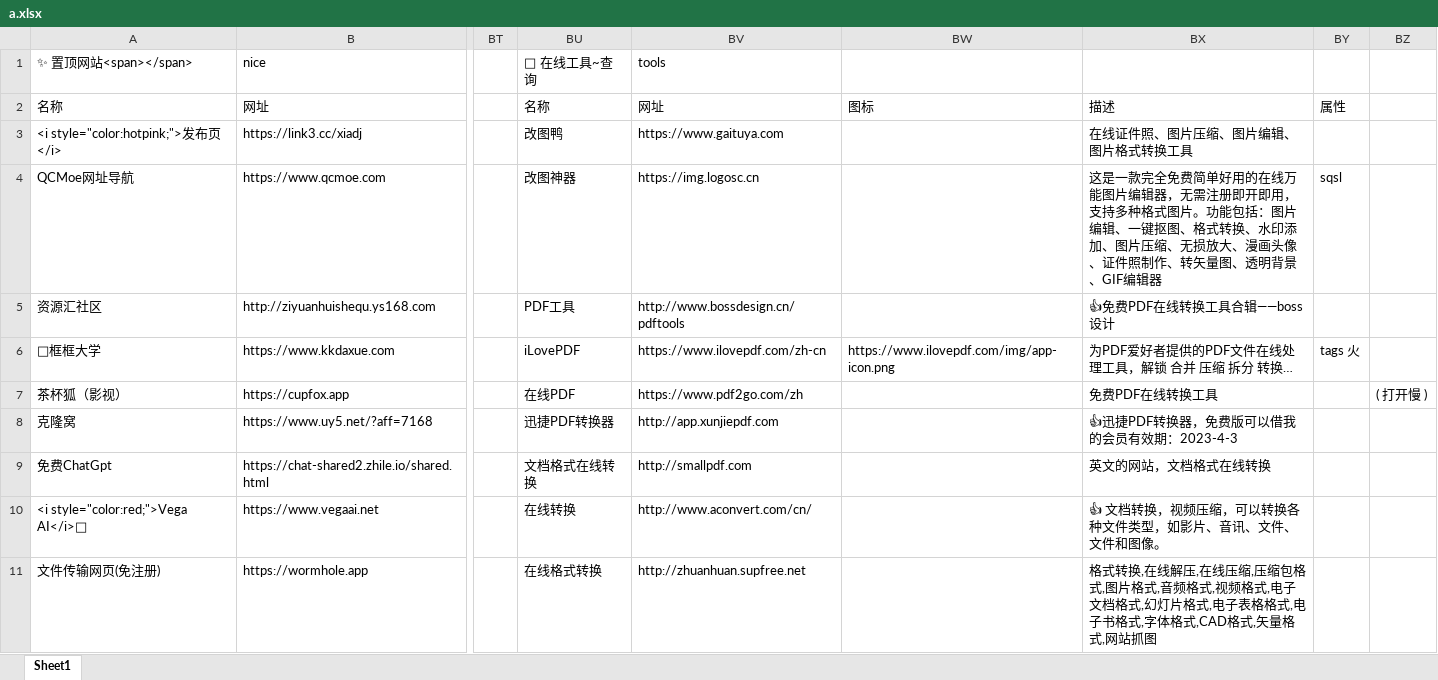
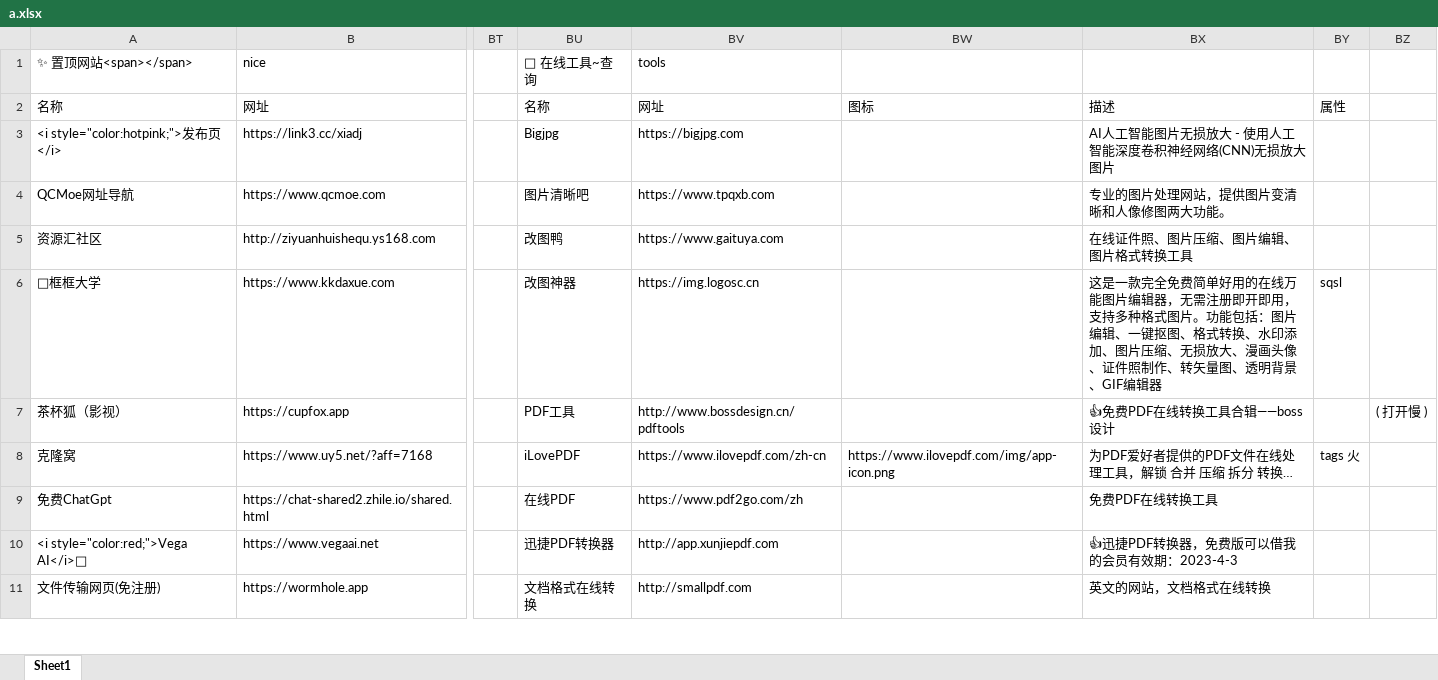
Before and after one commit to xiaolongmr/xiaolongmr.github.io, an Excel workbook: a.xlsx, sheet Sheet1, drawn as a sheet; only a part is shown, gaps mark what is left out; values as stored, in another font and other column widths than the file's, no cell formats; the diff covers the shown part only; the diff names each change by its address in the sheet, - before the commit and + after, or states it on an @@ line.

```diff
--- a/a.xlsx (sheet Sheet1)
+++ b/a.xlsx (sheet Sheet1)
-BU3: 改图鸭
+BU3: Bigjpg
-BV3: https://www.gaituya.com
+BV3: https://bigjpg.com
-BX3: 在线证件照、图片压缩、图片编辑、图片格式转换工具
+BX3: AI人工智能图片无损放大 - 使用人工智能深度卷积神经网络(CNN)无损放大图片
-BU4: 改图神器
+BU4: 图片清晰吧
-BV4: https://img.logosc.cn
+BV4: https://www.tpqxb.com
-BX4: 这是一款完全免费简单好用的在线万能图片编辑器，无需注册即开即用，支持多种格式图片。功能包括：图片编辑、一键抠图、格式转换、水印添加、图片压缩、无损放大、漫画头像、证件照制作、转矢量图、透明背景、GIF编辑器
+BX4: 专业的图片处理网站，提供图片变清晰和人像修图两大功能。
-BY4: sqsl
+BY4: (empty)
-BU5: PDF工具
+BU5: 改图鸭
-BV5: http://www.bossdesign.cn/pdftools
+BV5: https://www.gaituya.com
-BX5: 👍免费PDF在线转换工具合辑——boss设计
+BX5: 在线证件照、图片压缩、图片编辑、图片格式转换工具
-BU6: iLovePDF
+BU6: 改图神器
-BV6: https://www.ilovepdf.com/zh-cn
+BV6: https://img.logosc.cn
-BW6: https://www.ilovepdf.com/img/app-icon.png
+BW6: (empty)
-BX6: 为PDF爱好者提供的PDF文件在线处理工具，解锁 合并 压缩 拆分 转换…
+BX6: 这是一款完全免费简单好用的在线万能图片编辑器，无需注册即开即用，支持多种格式图片。功能包括：图片编辑、一键抠图、格式转换、水印添加、图片压缩、无损放大、漫画头像、证件照制作、转矢量图、透明背景、GIF编辑器
-BY6: tags 火
+BY6: sqsl
-BU7: 在线PDF
+BU7: PDF工具
-BV7: https://www.pdf2go.com/zh
+BV7: http://www.bossdesign.cn/pdftools
-BX7: 免费PDF在线转换工具
+BX7: 👍免费PDF在线转换工具合辑——boss设计
-BU8: 迅捷PDF转换器
+BU8: iLovePDF
-BV8: http://app.xunjiepdf.com
+BV8: https://www.ilovepdf.com/zh-cn
-BW8: (empty)
+BW8: https://www.ilovepdf.com/img/app-icon.png
-BX8: 👍迅捷PDF转换器，免费版可以借我的会员有效期：2023-4-3
+BX8: 为PDF爱好者提供的PDF文件在线处理工具，解锁 合并 压缩 拆分 转换…
-BY8: (empty)
+BY8: tags 火
-BU9: 文档格式在线转换
+BU9: 在线PDF
-BV9: http://smallpdf.com
+BV9: https://www.pdf2go.com/zh
-BX9: 英文的网站，文档格式在线转换
+BX9: 免费PDF在线转换工具
-BU10: 在线转换
+BU10: 迅捷PDF转换器
-BV10: http://www.aconvert.com/cn/
+BV10: http://app.xunjiepdf.com
-BX10: 👍 文档转换，视频压缩，可以转换各种文件类型，如影片、音讯、文件、文件和图像。
+BX10: 👍迅捷PDF转换器，免费版可以借我的会员有效期：2023-4-3
-BU11: 在线格式转换
+BU11: 文档格式在线转换
-BV11: http://zhuanhuan.supfree.net
+BV11: http://smallpdf.com
-BX11: 格式转换,在线解压,在线压缩,压缩包格式,图片格式,音频格式,视频格式,电子文档格式,幻灯片格式,电子表格格式,电子书格式,字体格式,CAD格式,矢量格式,网站抓图
+BX11: 英文的网站，文档格式在线转换
```
Also changed, not shown: 86 edited cells elsewhere in this sheet, cell formats.
